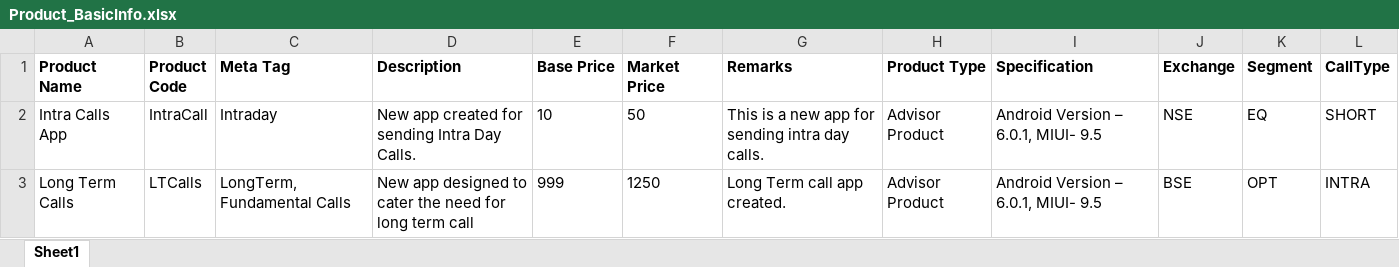
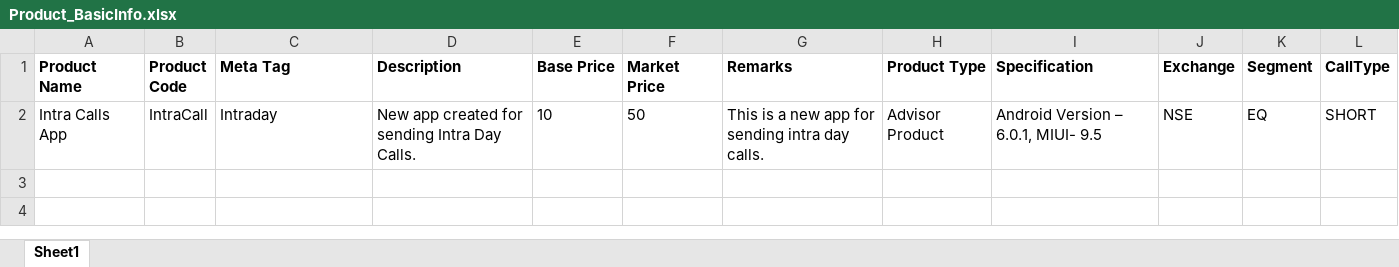
Before and after one commit to mfaisalkhatri/Manual_Testing, an Excel workbook: Templates/Product_BasicInfo.xlsx, sheet Sheet1, drawn as a sheet; values as stored, in another font and other column widths than the file's, no borders; the diff names each change by its address in the sheet, - before the commit and + after, or states it on an @@ line.

Commit message:
Updated

```diff
--- a/Templates/Product_BasicInfo.xlsx (sheet Sheet1)
+++ b/Templates/Product_BasicInfo.xlsx (sheet Sheet1)
-row 3: Long Term Calls | LTCalls | LongTerm, Fundamental Calls | New app designed to cater the need for long term call | 999 | 1250 | Long Term call app created. | Advisor Product | Android Version – 6.0.1, MIUI- 9.5 | BSE | OPT | INTRA
```
